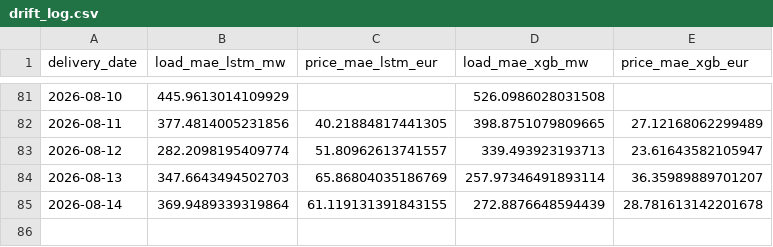
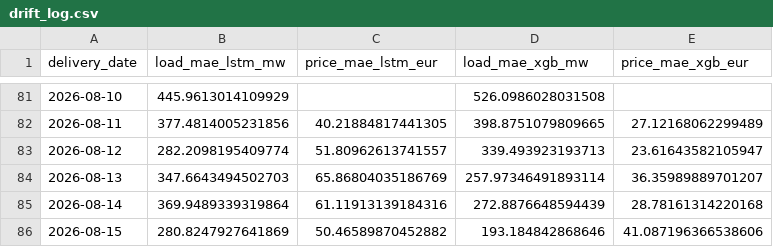
Before and after one commit to connectashish028/loadforecast, a CSV file: backtest_results/drift_log.csv, drawn as a sheet; only a part is shown, gaps mark what is left out.

```diff
--- a/backtest_results/drift_log.csv
+++ b/backtest_results/drift_log.csv
@@ -84,2 +84,3 @@ delivery_date,load_mae_lstm_mw,price_mae_lstm_eur,load_mae_xgb_mw,price_mae_xgb_
 2026-08-13,347.6643494502703,65.86804035186769,257.97346491893114,36.35989889701207
-2026-08-14,369.9489339319864,61.119131391843155,272.8876648594439,28.781613142201678
+2026-08-14,369.9489339319864,61.11913139184316,272.8876648594439,28.78161314220168
+2026-08-15,280.8247927641869,50.46589870452882,193.184842868646,41.087196366538606
```
Also changed, not shown: 3 other files.
